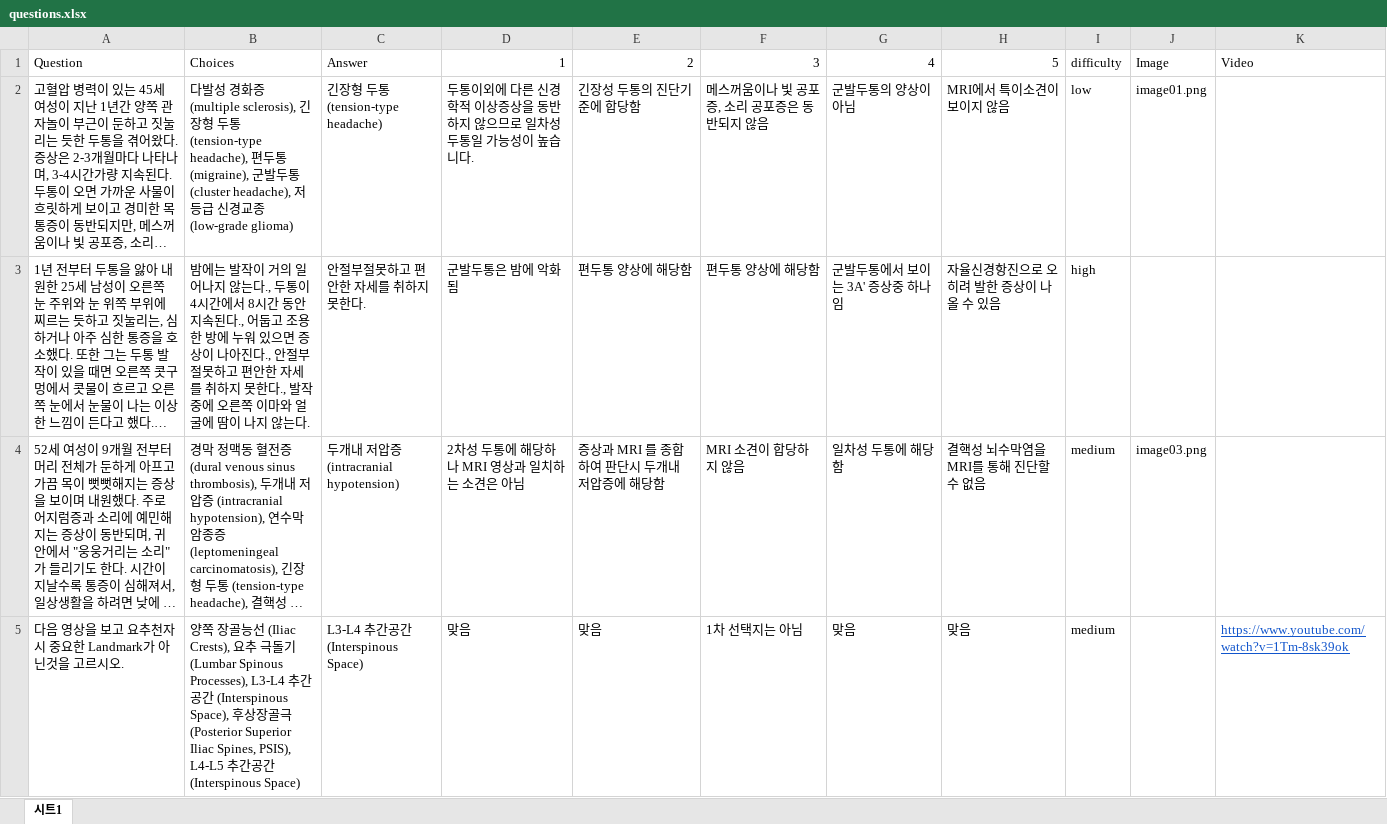
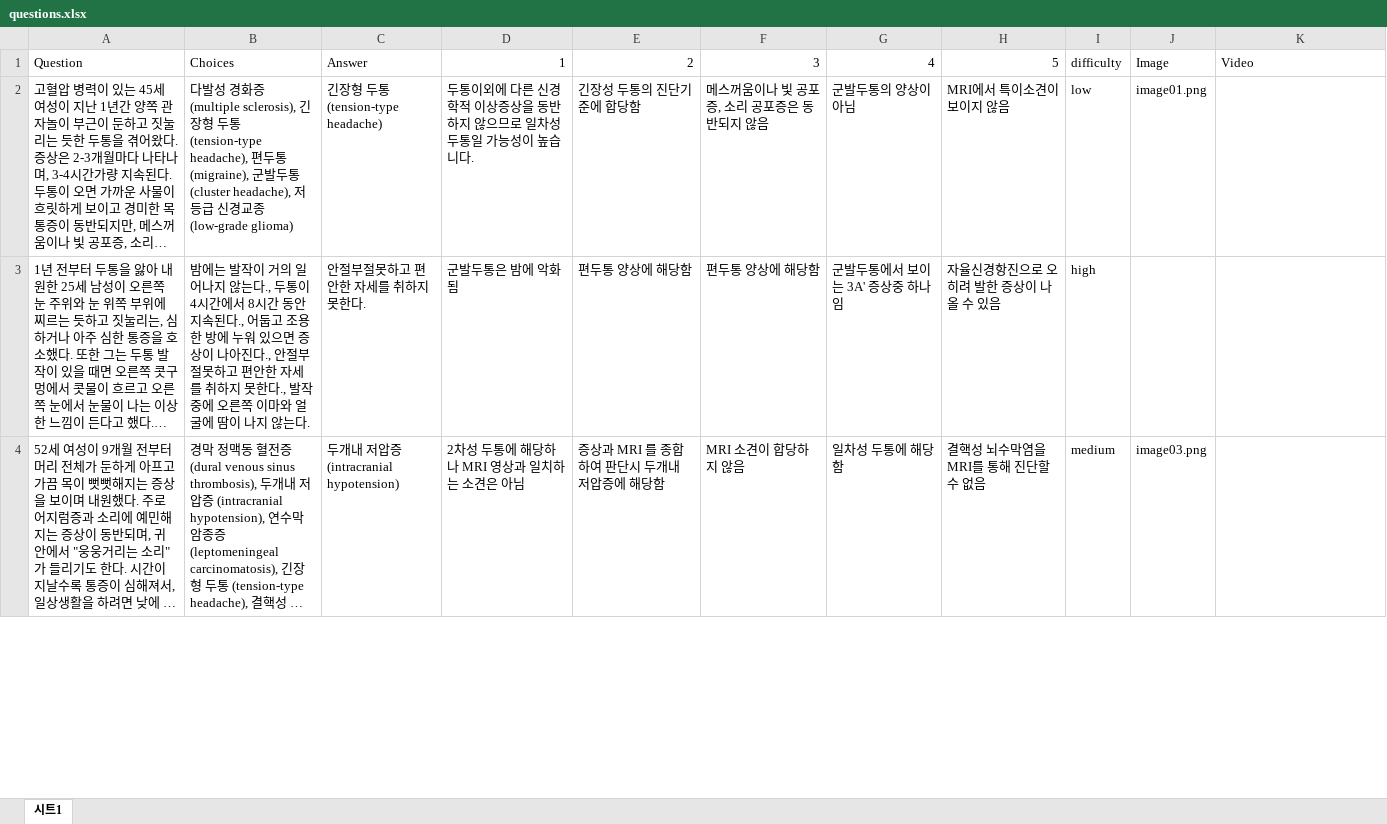
Before and after one commit to gyihyaon594-hash/neurology_quiz_app, an Excel workbook: questions.xlsx, sheet 시트1, drawn as a sheet; only a part is shown; long unchanged cells end in …; values as stored, in another font and other column widths than the file's, no borders; removed rows and columns are numbered as before the commit, all else as after; the diff covers the shown part only; the diff names each change by its address in the sheet, - before the commit and + after, or states it on an @@ line.

Commit message:
Add files via upload

```diff
--- a/questions.xlsx (sheet 시트1)
+++ b/questions.xlsx (sheet 시트1)
-row 5: 다음 영상을 보고 요추천자시 중요한 Landmark가 아닌것을 고르시오. | 양쪽 장골능선 (Iliac Crests), 요추 극돌기 (Lumbar Spinous Processes), L3-L4 추간공간 (Interspinous Space), 후상장골극 (Posterior Superior Iliac Spines, PSIS), L4-L5 추간공간 (Interspinous Space) | L3-L4 추간공간 (Interspinous Space) | 맞음 | 맞음 | 1차 선택지는 아님 | 맞음 | 맞음 | medium |  | https://www.youtube.com/watch?v=1Tm-8sk39ok
```
Also changed, not shown: 1 added row elsewhere in this sheet.
